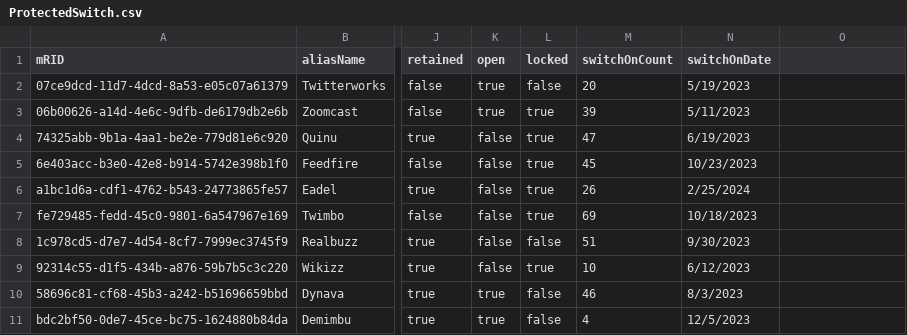
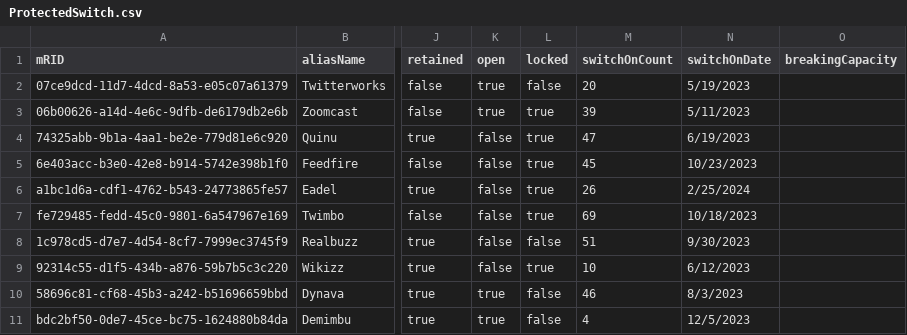
Before and after one commit to Frederikh1/cim_ontology, a CSV file: CIM_Data/ProtectedSwitch.csv, drawn as a sheet; only a part is shown, gaps mark what is left out; the diff names each change by its address in the sheet, - before the commit and + after, or states it on an @@ line.

Commit message:
Update ProtectedSwitch.csv

```diff
--- a/CIM_Data/ProtectedSwitch.csv
+++ b/CIM_Data/ProtectedSwitch.csv
-O1: (empty)
+O1: breakingCapacity
```
